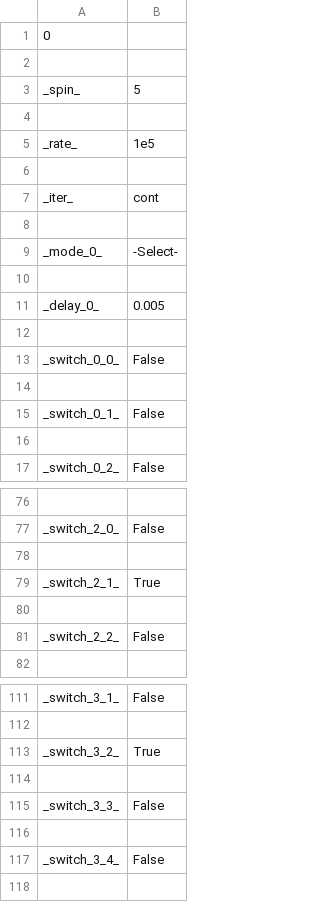
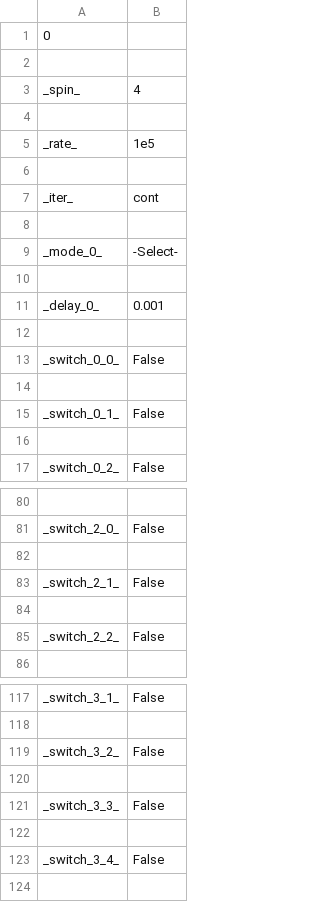
Before and after one commit to huanium/huanium, a CSV file: LaTeX projects/JQI_Journal_2019/Python Experimental Control/exp_sequence.csv, drawn as a sheet; only a part is shown, gaps mark what is left out; the diff covers the shown part only.

```diff
--- a/LaTeX projects/JQI_Journal_2019/Python Experimental Control/exp_sequence.csv
+++ b/LaTeX projects/JQI_Journal_2019/Python Experimental Control/exp_sequence.csv
@@ -2,3 +2,3 @@
 
-_spin_,5
+_spin_,4
 
@@ -10,3 +10,3 @@ _mode_0_,-Select-
 
-_delay_0_,0.005
+_delay_0_,0.001
 
@@ -78,3 +82,3 @@ _switch_2_0_,False
 
-_switch_2_1_,True
+_switch_2_1_,False
 
@@ -112,3 +118,3 @@ _switch_3_1_,False
 
-_switch_3_2_,True
+_switch_3_2_,False
 
```
Also changed, not shown: 6 added rows, 30 removed rows and 16 edited cells elsewhere in this file, LaTeX projects/JQI_Journal_2019/Python Experimental Control/exp_sequence_recovery.csv, 25 other files.
